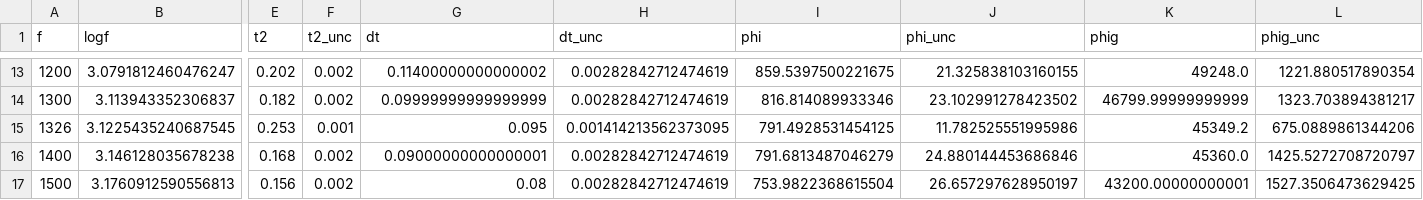
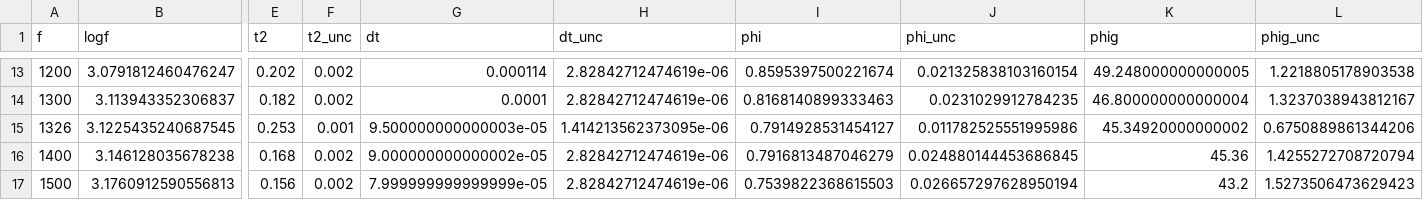
Before and after one commit to SorryPablo/Programacion, a CSV file: Python/tabla5bmod.csv, drawn as a sheet; only a part is shown, gaps mark what is left out; the diff covers the shown part only; the diff names each change by its address in the sheet, - before the commit and + after, or states it on an @@ line.

```diff
--- a/Python/tabla5bmod.csv
+++ b/Python/tabla5bmod.csv
-G13 (dt): 0.11400000000000002
+G13 (dt): 0.000114
-H13:H14 (dt_unc): 0.00282842712474619
+H13:H14 (dt_unc): 2.82842712474619e-06
-I13 (phi): 859.5397500221675
+I13 (phi): 0.8595397500221674
-J13 (phi_unc): 21.325838103160155
+J13 (phi_unc): 0.021325838103160154
-K13 (phig): 49248.0
+K13 (phig): 49.248000000000005
-L13 (phig_unc): 1221.880517890354
+L13 (phig_unc): 1.2218805178903538
-G14 (dt): 0.09999999999999999
+G14 (dt): 0.0001
-I14 (phi): 816.814089933346
+I14 (phi): 0.8168140899333463
-J14 (phi_unc): 23.102991278423502
+J14 (phi_unc): 0.0231029912784235
-K14 (phig): 46799.99999999999
+K14 (phig): 46.800000000000004
-L14 (phig_unc): 1323.703894381217
+L14 (phig_unc): 1.3237038943812167
-G15 (dt): 0.095
+G15 (dt): 9.500000000000003e-05
-H15 (dt_unc): 0.001414213562373095
+H15 (dt_unc): 1.414213562373095e-06
-I15 (phi): 791.4928531454125
+I15 (phi): 0.7914928531454127
-J15 (phi_unc): 11.782525551995986
+J15 (phi_unc): 0.011782525551995986
-K15 (phig): 45349.2
+K15 (phig): 45.34920000000002
-L15 (phig_unc): 675.0889861344206
+L15 (phig_unc): 0.6750889861344206
-G16 (dt): 0.09000000000000001
+G16 (dt): 9.000000000000002e-05
-H16:H17 (dt_unc): 0.00282842712474619
+H16:H17 (dt_unc): 2.82842712474619e-06
-I16 (phi): 791.6813487046279
+I16 (phi): 0.7916813487046279
-J16 (phi_unc): 24.880144453686846
+J16 (phi_unc): 0.024880144453686845
-K16 (phig): 45360.0
+K16 (phig): 45.36
-L16 (phig_unc): 1425.5272708720797
+L16 (phig_unc): 1.4255272708720794
-G17 (dt): 0.08
+G17 (dt): 7.999999999999999e-05
-I17 (phi): 753.9822368615504
+I17 (phi): 0.7539822368615503
-J17 (phi_unc): 26.657297628950197
+J17 (phi_unc): 0.026657297628950194
-K17 (phig): 43200.00000000001
+K17 (phig): 43.2
-L17 (phig_unc): 1527.3506473629425
+L17 (phig_unc): 1.5273506473629423
```
Also changed, not shown: 126 edited cells elsewhere in this file, 17 other files.
